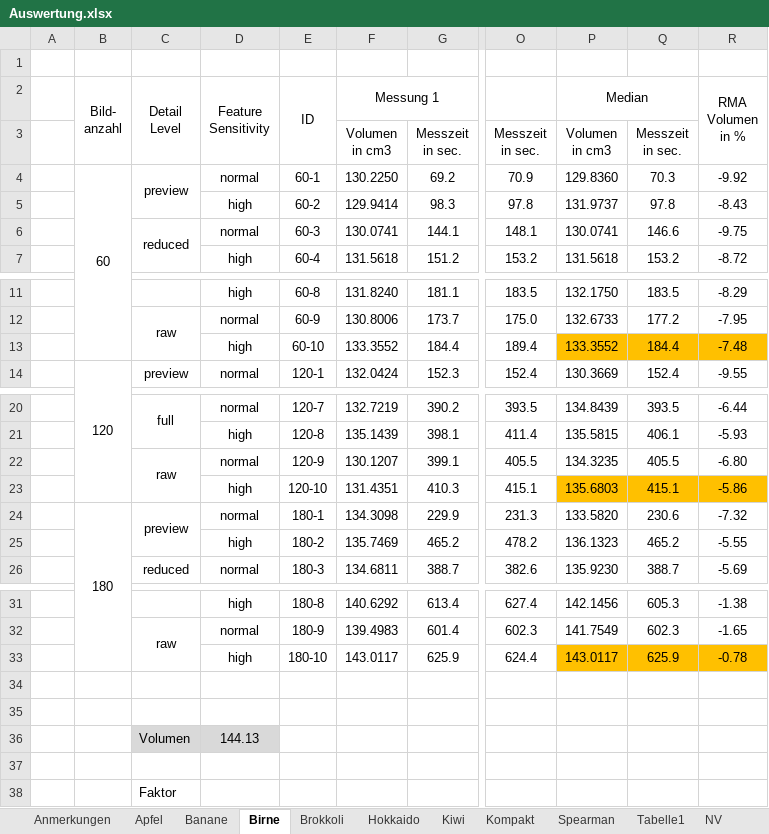
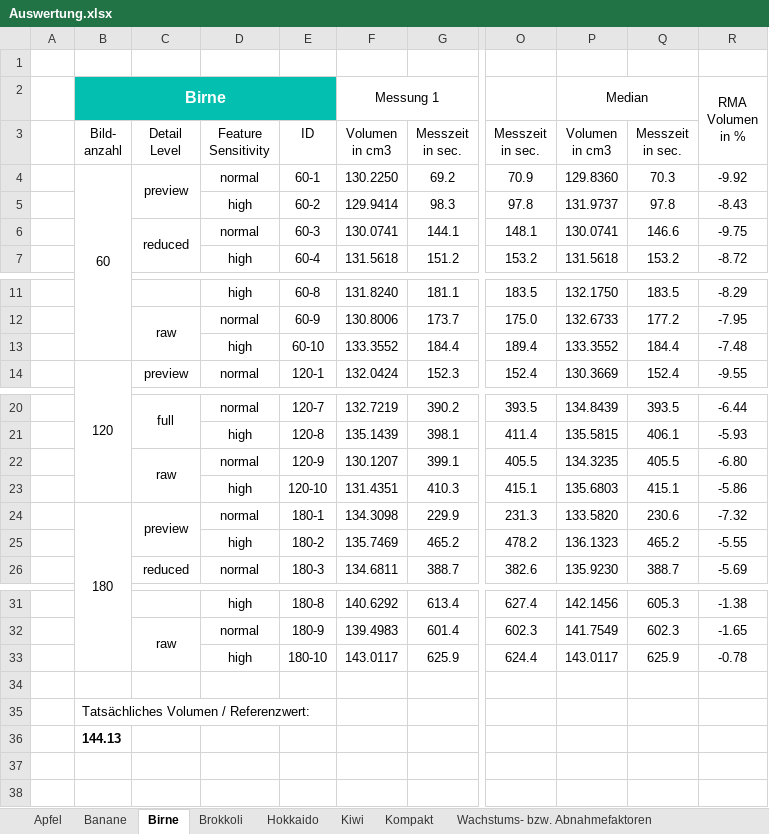
Before and after one commit to doupe97/FoodAnalyser, an Excel workbook: 03_thesis/Auswertung.xlsx, sheet Birne, drawn as a sheet; only a part is shown, gaps mark what is left out; values as stored, in another font and other column widths than the file's, no borders; charts and pictures not drawn; removed rows and columns are numbered as before the commit, all else as after; rows hold the shown columns only; ↵ is a line break in a cell; the diff names each change by its address in the sheet, - before the commit and + after, or states it on an @@ line.

```diff
--- a/03_thesis/Auswertung.xlsx (sheet Birne)
+++ b/03_thesis/Auswertung.xlsx (sheet Birne)
-sheet tab: Anmerkungen
-sheet tab: Spearman
-sheet tab: Tabelle1
-sheet tab: NV
+sheet tab: Wachstums- bzw. Abnahmefaktoren
-B2: Bild- ↵ anzahl
+B2: Birne
-B2:E2 fill: none
+B2:E2 fill: #03BFAF
@@ B2 bold: off → on, text colour: black → #FFFFFF, text size: larger @@
-B2:B3 merged
+B2:E2 merged
-C2: Detail ↵ Level
+C2: (empty)
-C2:C3 merged
-D2: Feature ↵ Sensitivity
+D2: (empty)
-D2:D3 merged
-E2: ID
+E2: (empty)
-E2:E3 merged
-B3: (empty)
+B3: Bild- ↵ anzahl
-C3: (empty)
+C3: Detail ↵ Level
-D3: (empty)
+D3: Feature ↵ Sensitivity
-E3: (empty)
+E3: ID
-P13:R13 fill: #FFC000
+P13:R13 fill: none
-P23:R23 fill: #FFC000
+P23:R23 fill: none
-P33:R33 fill: #FFC000
+P33:R33 fill: none
-B35: (empty)
+B35: Tatsächliches Volumen / Referenzwert:
-row 36:  |  | Volumen | 144.13
-row 36: (empty)
+row 36:  | 144.13 | Volumen
-row 38:  |  | Faktor
```
Also changed, not shown: sheet Kompakt, sheet Hokkaido, sheet Brokkoli, sheet Banane, sheet Apfel, sheet Kiwi, other sheet tabs, formulas that keep their value, charts or pictures, 2 other files.
